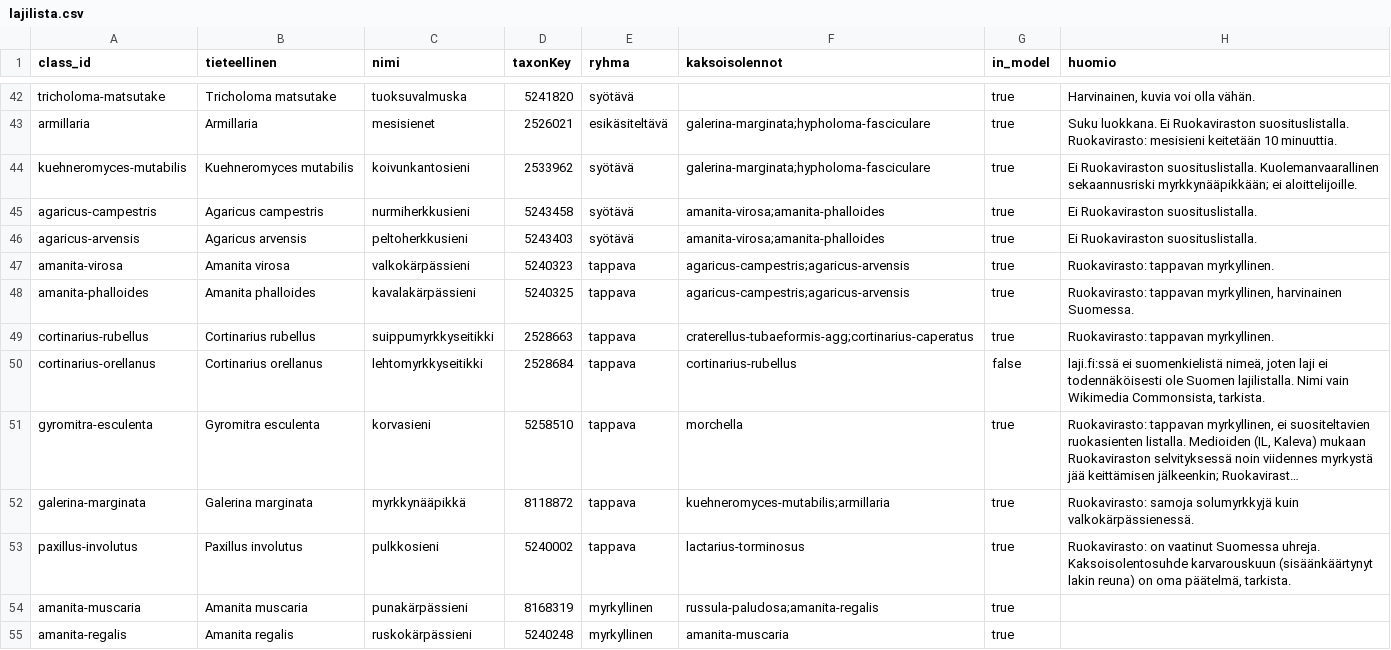
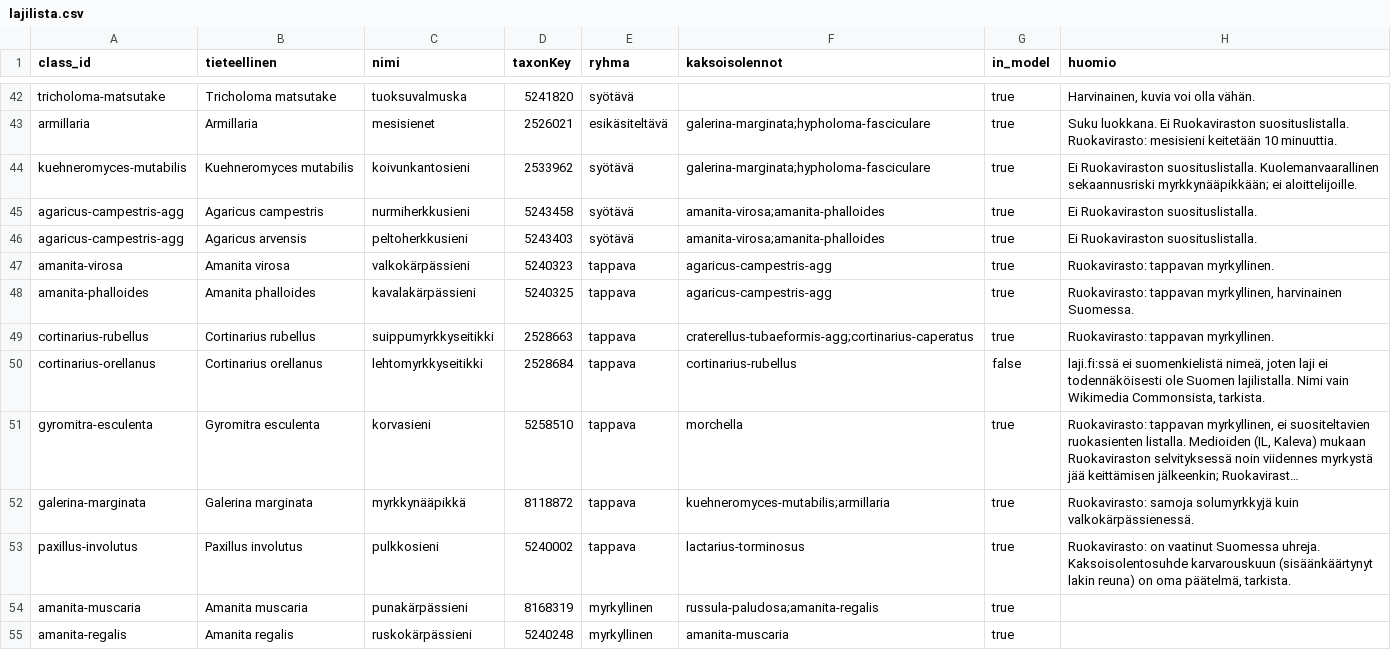
Before and after one commit to Luukalindgren/seeni, a CSV file: data-meta/lajilista.csv, drawn as a sheet; only a part is shown, gaps mark what is left out; long unchanged cells end in ….

```diff
--- a/data-meta/lajilista.csv
+++ b/data-meta/lajilista.csv
@@ -44,6 +44,6 @@ armillaria,Armillaria,mesisienet,2526021,esikäsiteltävä,galerina-marginata;hy
 kuehneromyces-mutabilis,Kuehneromyces mutabilis,koivunkantosieni,2533962,syötävä,galerina-marginata;hypholoma-fasciculare,true,Ei Ruokaviraston suosituslistalla. Kuolemanvaarallinen sekaannusriski myrkkynääpikkään; ei aloittelijoille.
-agaricus-campestris,Agaricus campestris,nurmiherkkusieni,5243458,syötävä,amanita-virosa;amanita-phalloides,true,Ei Ruokaviraston suosituslistalla.
-agaricus-arvensis,Agaricus arvensis,peltoherkkusieni,5243403,syötävä,amanita-virosa;amanita-phalloides,true,Ei Ruokaviraston suosituslistalla.
-amanita-virosa,Amanita virosa,valkokärpässieni,5240323,tappava,agaricus-campestris;agaricus-arvensis,true,Ruokavirasto: tappavan myrkyllinen.
-amanita-phalloides,Amanita phalloides,kavalakärpässieni,5240325,tappava,agaricus-campestris;agaricus-arvensis,true,"Ruokavirasto: tappavan myrkyllinen, harvinainen Suomessa."
+agaricus-campestris-agg,Agaricus campestris,nurmiherkkusieni,5243458,syötävä,amanita-virosa;amanita-phalloides,true,Ei Ruokaviraston suosituslistalla.
+agaricus-campestris-agg,Agaricus arvensis,peltoherkkusieni,5243403,syötävä,amanita-virosa;amanita-phalloides,true,Ei Ruokaviraston suosituslistalla.
+amanita-virosa,Amanita virosa,valkokärpässieni,5240323,tappava,agaricus-campestris-agg,true,Ruokavirasto: tappavan myrkyllinen.
+amanita-phalloides,Amanita phalloides,kavalakärpässieni,5240325,tappava,agaricus-campestris-agg,true,"Ruokavirasto: tappavan myrkyllinen, harvinainen Suomessa."
 cortinarius-rubellus,Cortinarius rubellus,suippumyrkkyseitikki,2528663,tappava,craterellus-tubaeformis-agg;cortinarius-caperatus,true,Ruokavirasto: tappavan myrkyllinen.
```
Also changed, not shown: data-meta/split.csv.
